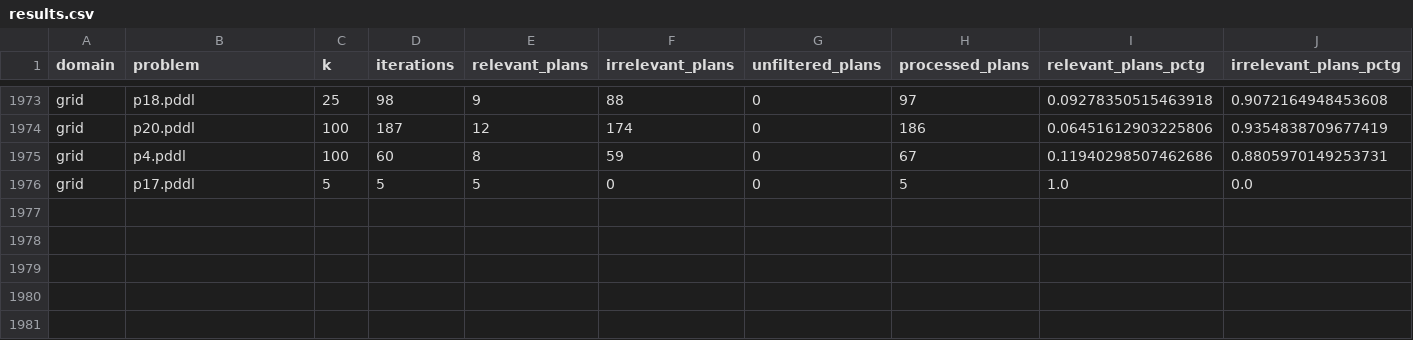
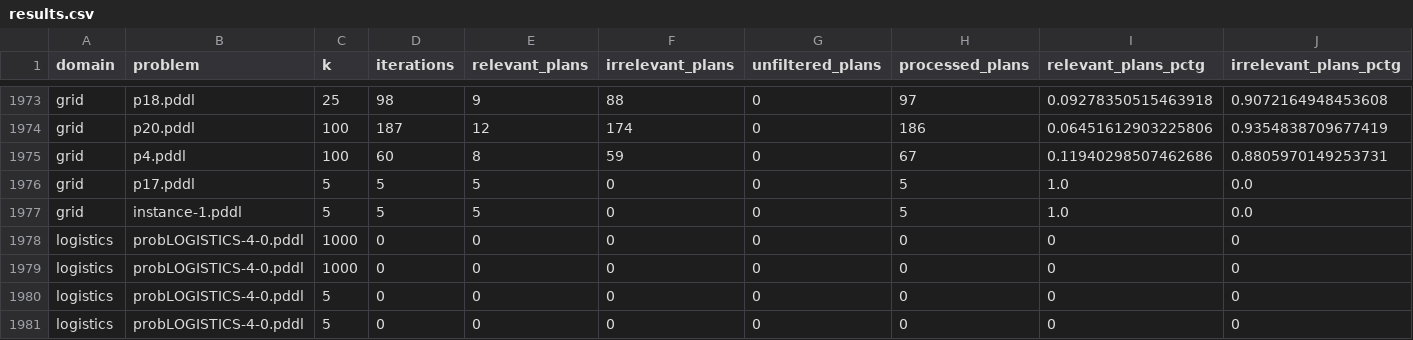
Before and after one commit to mtabernerop/relevant-forbiditerative, a CSV file: results.csv, drawn as a sheet; only a part is shown, gaps mark what is left out; rows hold the shown columns only; the diff names each change by its address in the sheet, - before the commit and + after, or states it on an @@ line.

Commit message:
pddl parser: action costs addition

```diff
--- a/results.csv
+++ b/results.csv
+row 1977: grid | instance-1.pddl | 5 | 5 | 5 | 0 | 0 | 5 | 1.0 | 0.0
+row 1978: logistics | probLOGISTICS-4-0.pddl | 1000 | 0 | 0 | 0 | 0 | 0 | 0 | 0
+row 1979: logistics | probLOGISTICS-4-0.pddl | 1000 | 0 | 0 | 0 | 0 | 0 | 0 | 0
+row 1980: logistics | probLOGISTICS-4-0.pddl | 5 | 0 | 0 | 0 | 0 | 0 | 0 | 0
+row 1981: logistics | probLOGISTICS-4-0.pddl | 5 | 0 | 0 | 0 | 0 | 0 | 0 | 0
```
Also changed, not shown: 6 other files.
